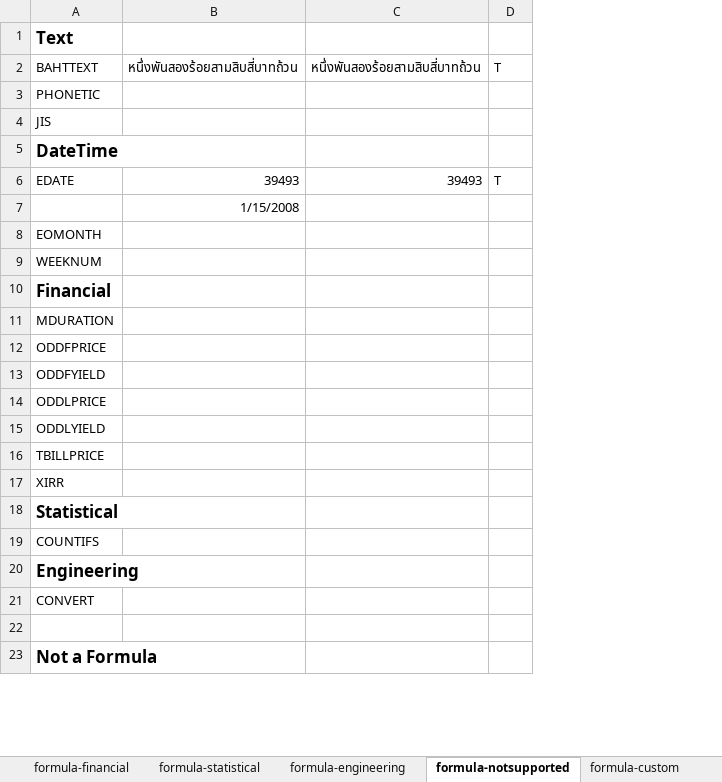
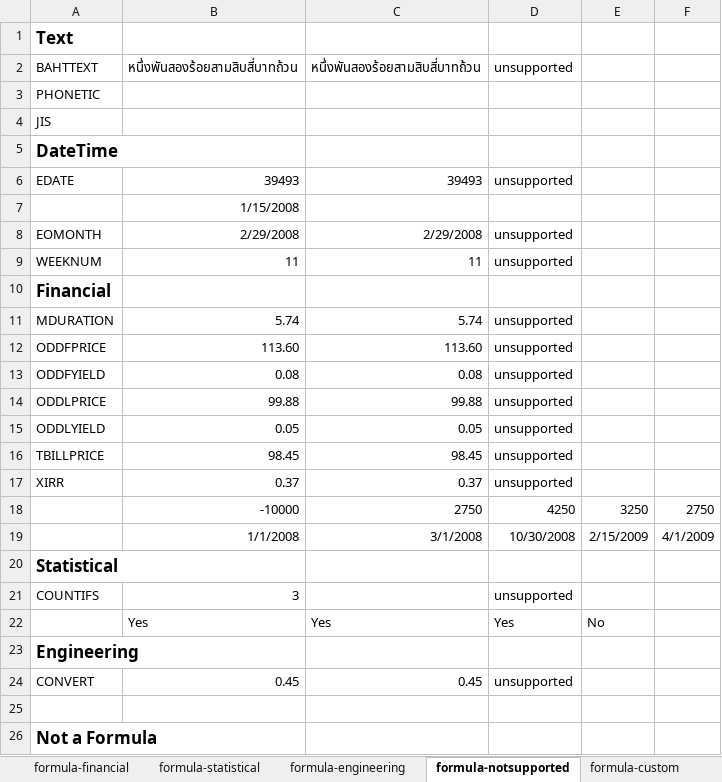
Before and after one commit to zkoss/zkspreadsheet, an Excel workbook: zss.test/src/main/webapp/TestFile2007-Formula.xlsx, sheet formula-notsupported, drawn as a sheet; only a part is shown; values as stored, in another font and other column widths than the file's, no borders; conditional formats not drawn; removed rows and columns are numbered as before the commit, all else as after; the diff names each change by its address in the sheet, - before the commit and + after, or states it on an @@ line.

Commit message:
* mark spreadsheet unsupported formulas * make unsupported formulas pass test verification

```diff
--- a/zss.test/src/main/webapp/TestFile2007-Formula.xlsx (sheet formula-notsupported)
+++ b/zss.test/src/main/webapp/TestFile2007-Formula.xlsx (sheet formula-notsupported)
-column D, rows 2-6: T |  |  |  | T
+column D, rows 2-17: unsupported |  |  |  | unsupported |  | unsupported | unsupported |  | unsupported | unsupported | unsupported | unsupported | unsupported | unsupported | unsupported; row 21: unsupported; row 24: unsupported
+column E, empty
+column F, empty
-B8: (empty)
+B8: 2/29/2008
-C8: (empty)
+C8: 2/29/2008
-B9: (empty)
+B9: 11
-C9: (empty)
+C9: 11
-B11: (empty)
+B11: 5.74
-C11: (empty)
+C11: 5.74
-B12: (empty)
+B12: 113.60
-C12: (empty)
+C12: 113.60
-B13: (empty)
+B13: 0.08
-C13: (empty)
+C13: 0.08
-B14: (empty)
+B14: 99.88
-C14: (empty)
+C14: 99.88
-B15: (empty)
+B15: 0.05
-C15: (empty)
+C15: 0.05
-B16: (empty)
+B16: 98.45
-C16: (empty)
+C16: 98.45
-B17: (empty)
+B17: 0.37
-C17: (empty)
+C17: 0.37
+row 18:  | -10000 | 2750 | 4250 | 3250 | 2750
+row 19:  | 1/1/2008 | 3/1/2008 | 10/30/2008 | 2/15/2009 | 4/1/2009
-B21: (empty)
+B21: 3
+row 22:  | Yes | Yes | Yes | No
-B24: (empty)
+B24: 0.45
-C24: (empty)
+C24: 0.45
```
Also changed, not shown: sheet formula-math, sheet formula-datetime, sheet formula-statistical, 1 other file.
